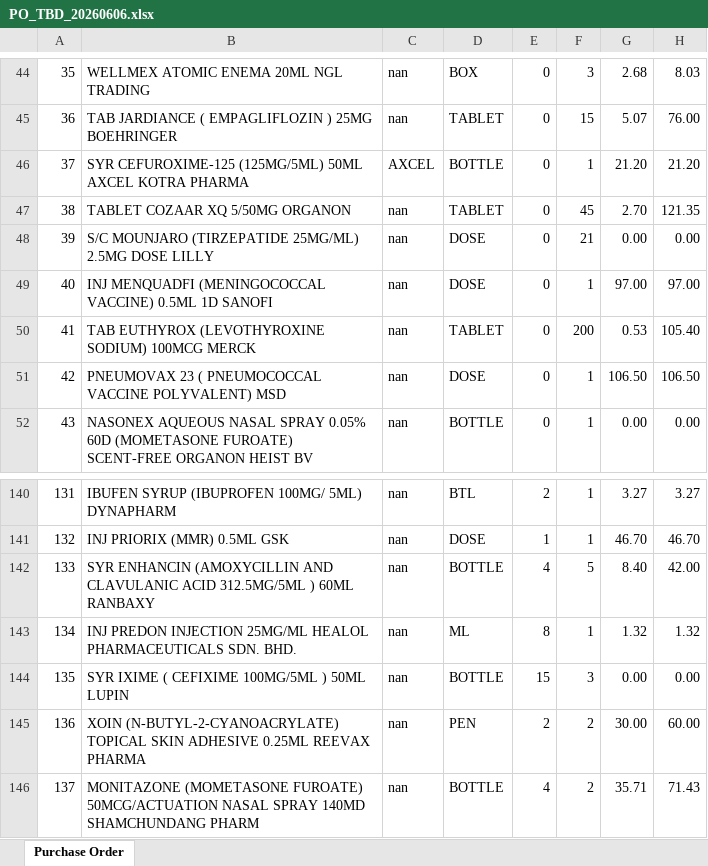
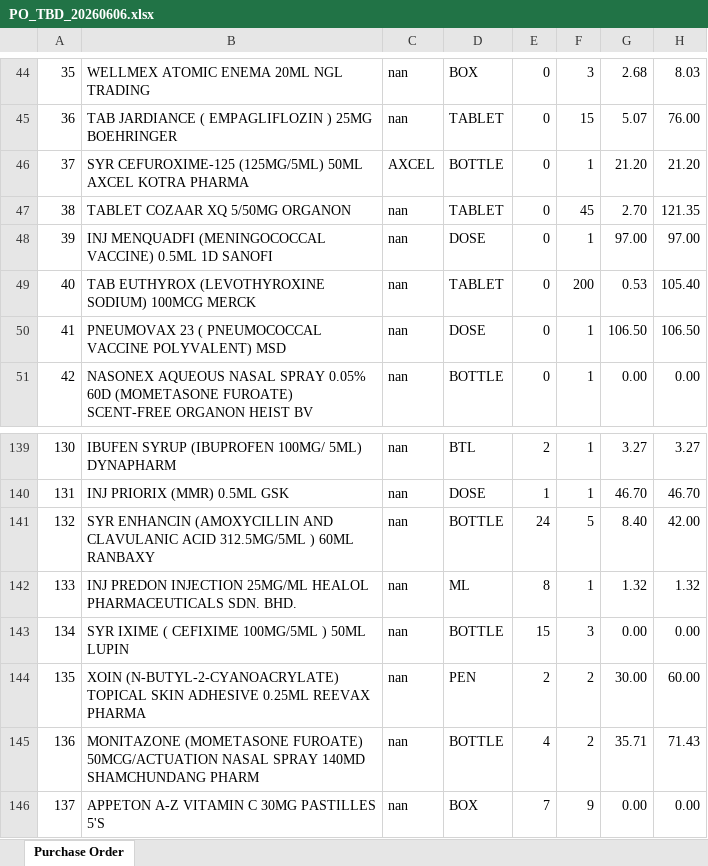
Before and after one commit to permaifong/permai-dashboard, an Excel workbook: PO_TBD_20260606.xlsx, sheet Purchase Order, drawn as a sheet; only a part is shown, gaps mark what is left out; the shorter side is filled out with more unchanged rows; values as stored, in another font and other column widths than the file's, no cell formats; removed rows and columns are numbered as before the commit, all else as after; the diff names each change by its address in the sheet, - before the commit and + after, or states it on an @@ line.

Commit message:
Auto-update: clinic data 2026-06-06

```diff
--- a/PO_TBD_20260606.xlsx (sheet Purchase Order)
+++ b/PO_TBD_20260606.xlsx (sheet Purchase Order)
-row 48: 39 | S/C MOUNJARO (TIRZEPATIDE 25MG/ML) 2.5MG DOSE LILLY | nan | DOSE | 0 | 21 | 0.00 | 0.00
@@ column A renumbered between rows 48 and 152 @@
-E141: 4
+E141: 24
```
Also changed, not shown: cell formats.
